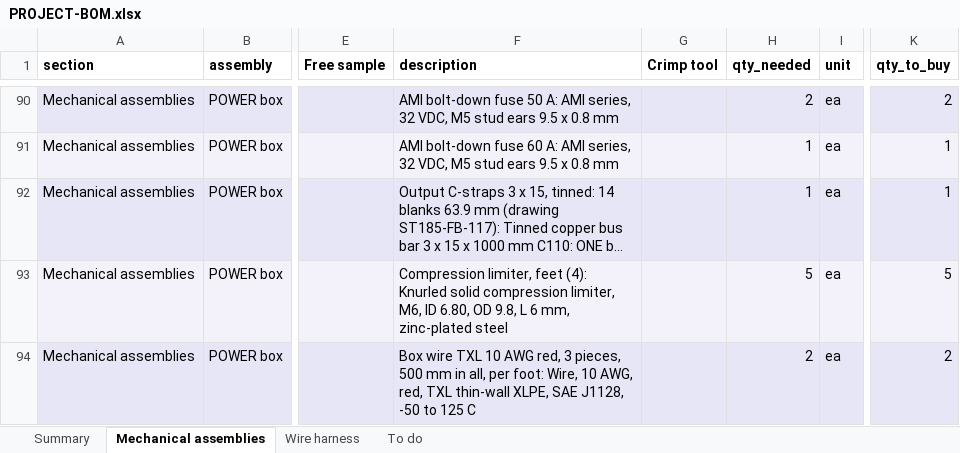
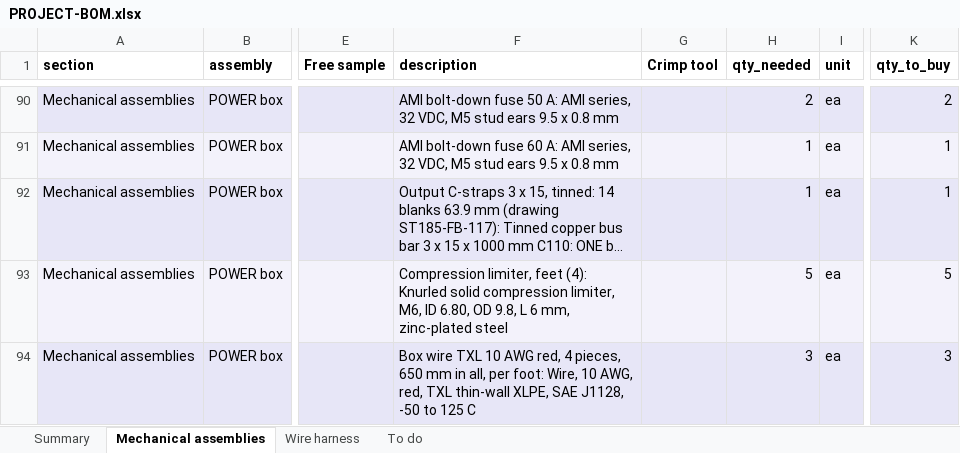
Before and after one commit to living-relation/st185-link-ecu-config, an Excel workbook: docs/sourcing/PROJECT-BOM.xlsx, sheet Mechanical assemblies, drawn as a sheet; only a part is shown, gaps mark what is left out; long unchanged cells end in …; values as stored, in another font and other column widths than the file's, no borders; the diff covers the shown part only; the diff names each change by its address in the sheet, - before the commit and + after, or states it on an @@ line.

```diff
--- a/docs/sourcing/PROJECT-BOM.xlsx (sheet Mechanical assemblies)
+++ b/docs/sourcing/PROJECT-BOM.xlsx (sheet Mechanical assemblies)
-F94 (description): …AWG red, 3 pieces, 500 mm in…
+F94 (description): …AWG red, 4 pieces, 650 mm in…
-H94 (qty_needed): 2
+H94 (qty_needed): 3
-K94 (qty_to_buy): 2
+K94 (qty_to_buy): 3
```
Also changed, not shown: 1 removed row and 1 edited cell elsewhere in this sheet, sheet Summary, sheet To do, 4 other files.
